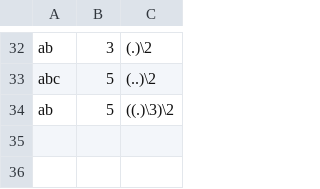
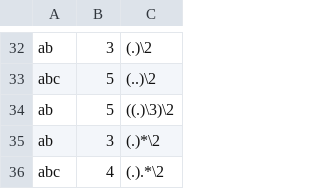
Before and after one commit to ryann66/dgrep, a CSV file: test.csv, drawn as a sheet; only a part is shown, gaps mark what is left out; the diff names each change by its address in the sheet, - before the commit and + after, or states it on an @@ line.

Commit message:
Added new testcases for repeated backrefs

```diff
--- a/test.csv
+++ b/test.csv
+row 35: ab | 3 | (.)*\2
+row 36: abc | 4 | (.).*\2
```
